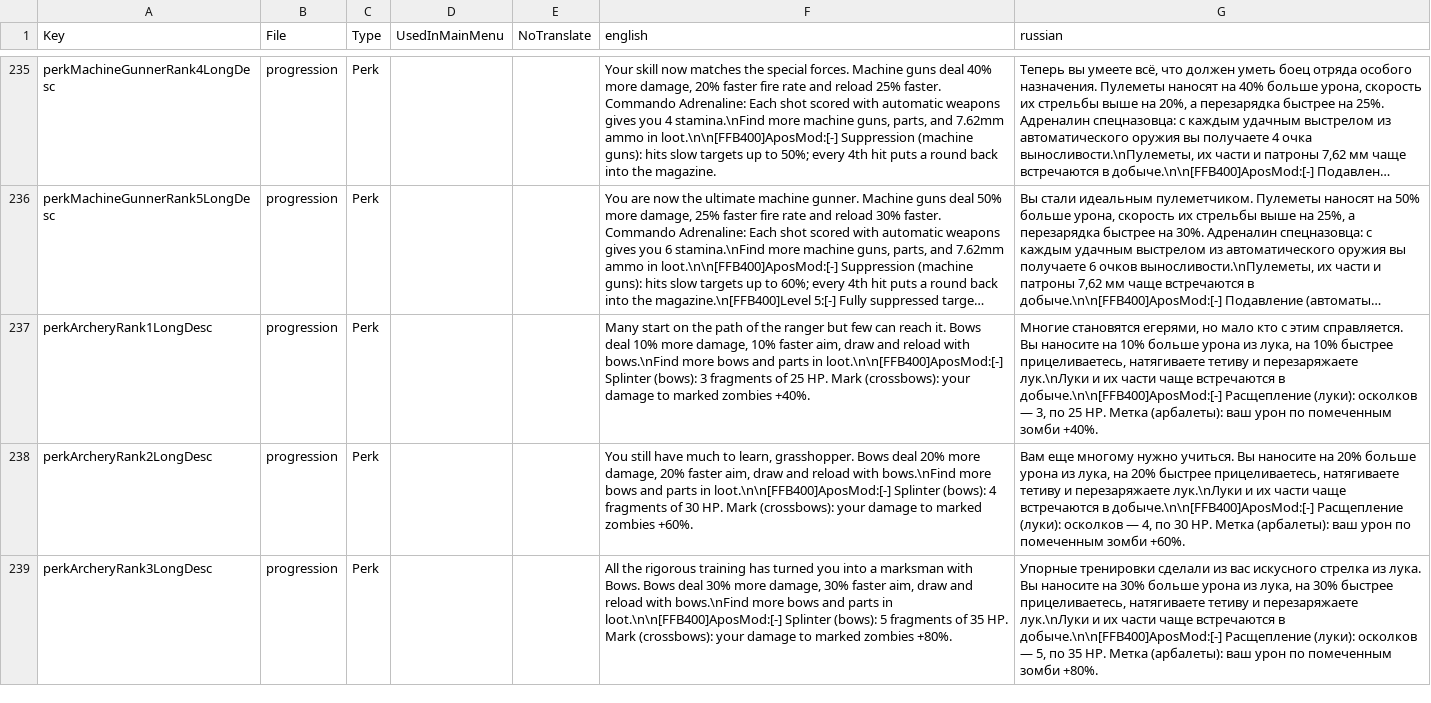
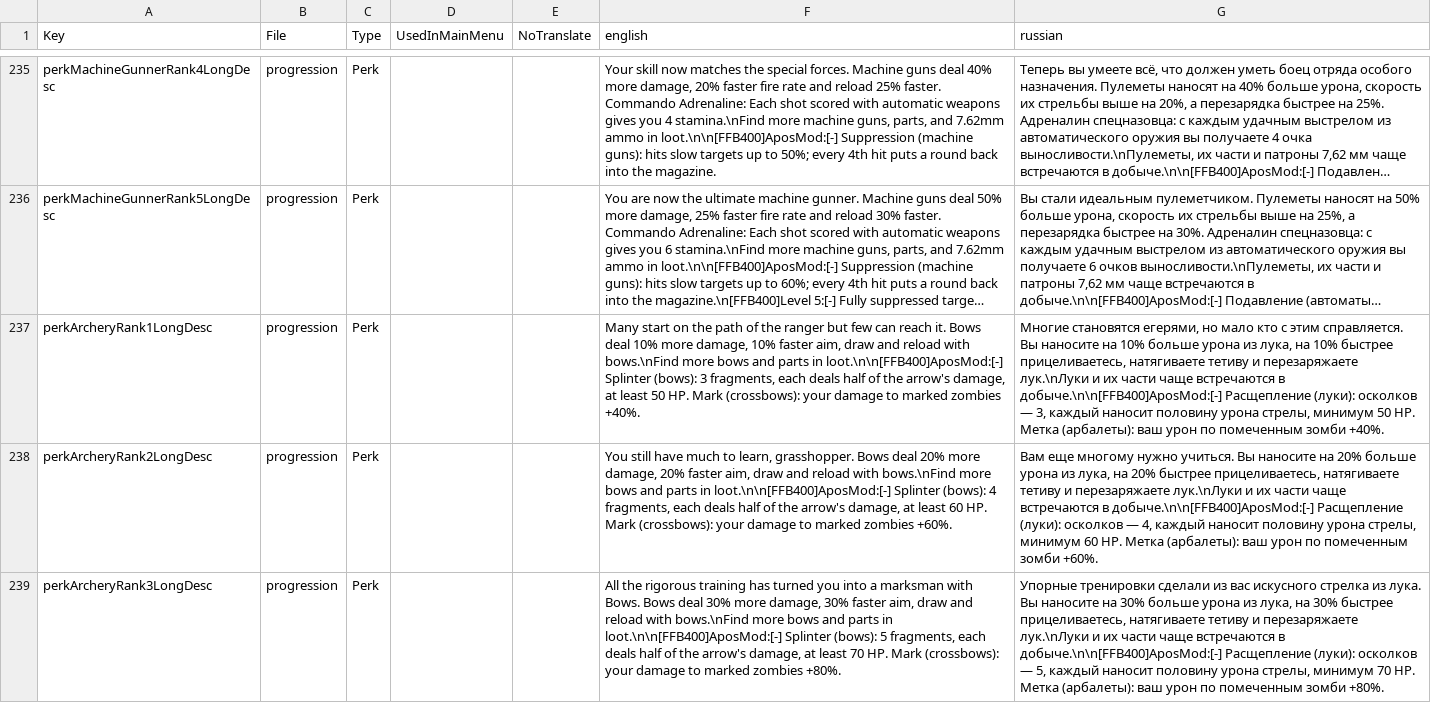
Before and after one commit to TheApos/AposMod, a CSV file: Config/Localization.csv, drawn as a sheet; only a part is shown, gaps mark what is left out; long unchanged cells end in …; the diff covers the shown part only; the diff names each change by its address in the sheet, - before the commit and + after, or states it on an @@ line.

```diff
--- a/Config/Localization.csv
+++ b/Config/Localization.csv
-F237 (english): …(bows): 3 fragments of 25 HP. Mark…
+F237 (english): …(bows): 3 fragments, each deals half of the arrow's damage, at least 50 HP. Mark…
-G237 (russian): …— 3, по 25 HP. Метка…
+G237 (russian): …— 3, каждый наносит половину урона стрелы, минимум 50 HP. Метка…
-F238 (english): …(bows): 4 fragments of 30 HP. Mark…
+F238 (english): …(bows): 4 fragments, each deals half of the arrow's damage, at least 60 HP. Mark…
-G238 (russian): …— 4, по 30 HP. Метка…
+G238 (russian): …— 4, каждый наносит половину урона стрелы, минимум 60 HP. Метка…
-F239 (english): …(bows): 5 fragments of 35 HP. Mark…
+F239 (english): …(bows): 5 fragments, each deals half of the arrow's damage, at least 70 HP. Mark…
-G239 (russian): …— 5, по 35 HP. Метка…
+G239 (russian): …— 5, каждый наносит половину урона стрелы, минимум 70 HP. Метка…
```
Also changed, not shown: 4 added rows and 6 edited cells elsewhere in this file, 10 other files.
